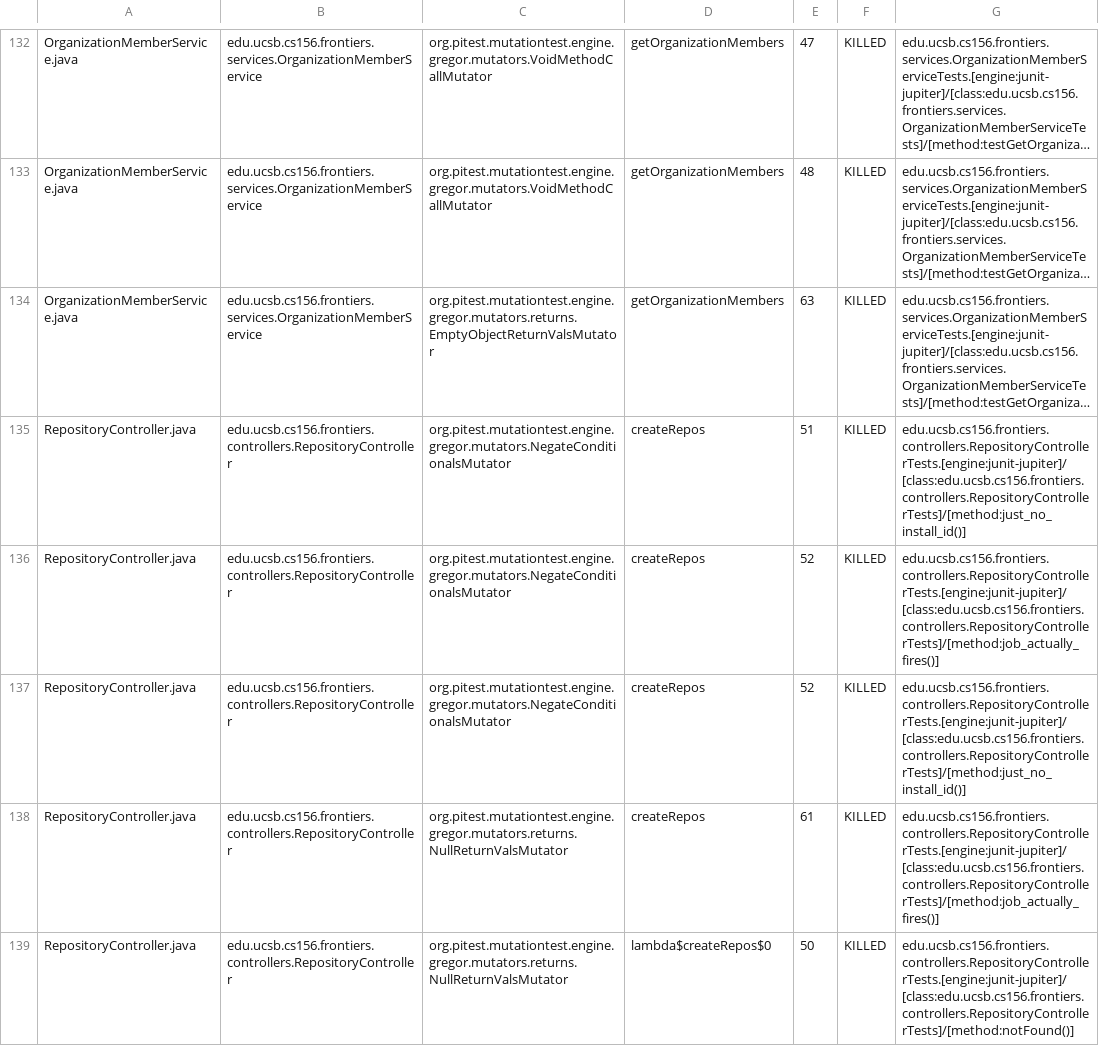
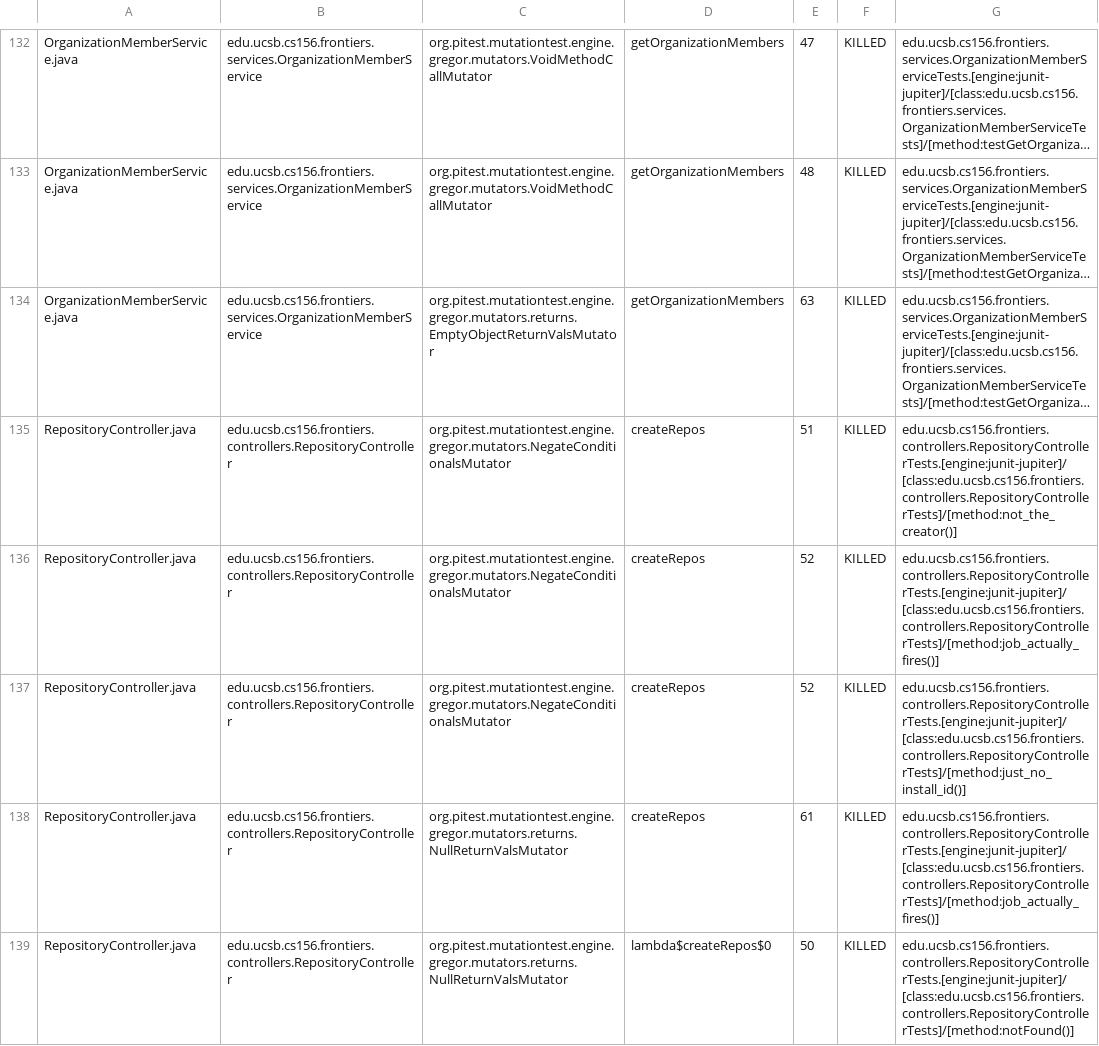
Before and after one commit to ucsb-cs156-s25/proj-frontiers-s25-07, a CSV file: prs/53/pitest/mutations.csv, drawn as a sheet; only a part is shown, gaps mark what is left out; long unchanged cells end in …; the diff covers the shown part only; the diff names each change by its address in the sheet, - before the commit and + after, or states it on an @@ line.

Commit message:
Deploying to gh-pages from @ ucsb-cs156-s25/proj-frontiers-s25-07@51d45b77dd2841478d6a0db301a3cfc4719809e1 🚀

```diff
--- a/prs/53/pitest/mutations.csv
+++ b/prs/53/pitest/mutations.csv
-G135: edu.ucsb.cs156.frontiers.controllers.RepositoryControllerTests.[engine:junit-jupiter]/[class:edu.ucsb.cs156.frontiers.controllers.RepositoryControllerTests]/[method:just_no_install_id()]
+G135: edu.ucsb.cs156.frontiers.controllers.RepositoryControllerTests.[engine:junit-jupiter]/[class:edu.ucsb.cs156.frontiers.controllers.RepositoryControllerTests]/[method:not_the_creator()]
```
Also changed, not shown: 16 edited cells elsewhere in this file, 28 other files.
